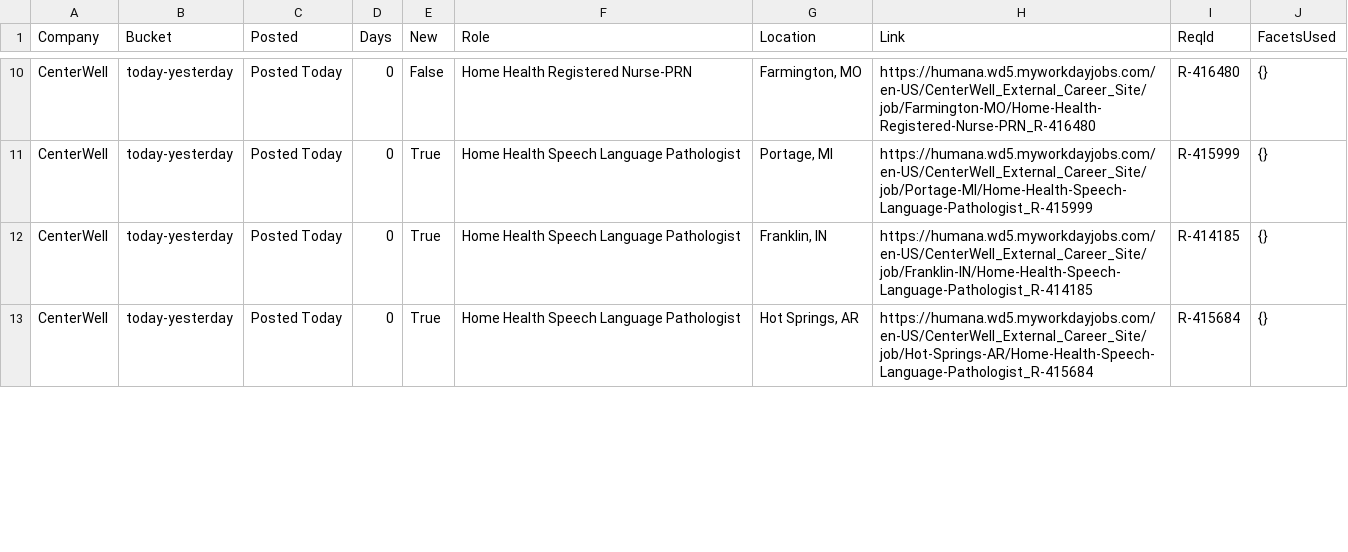
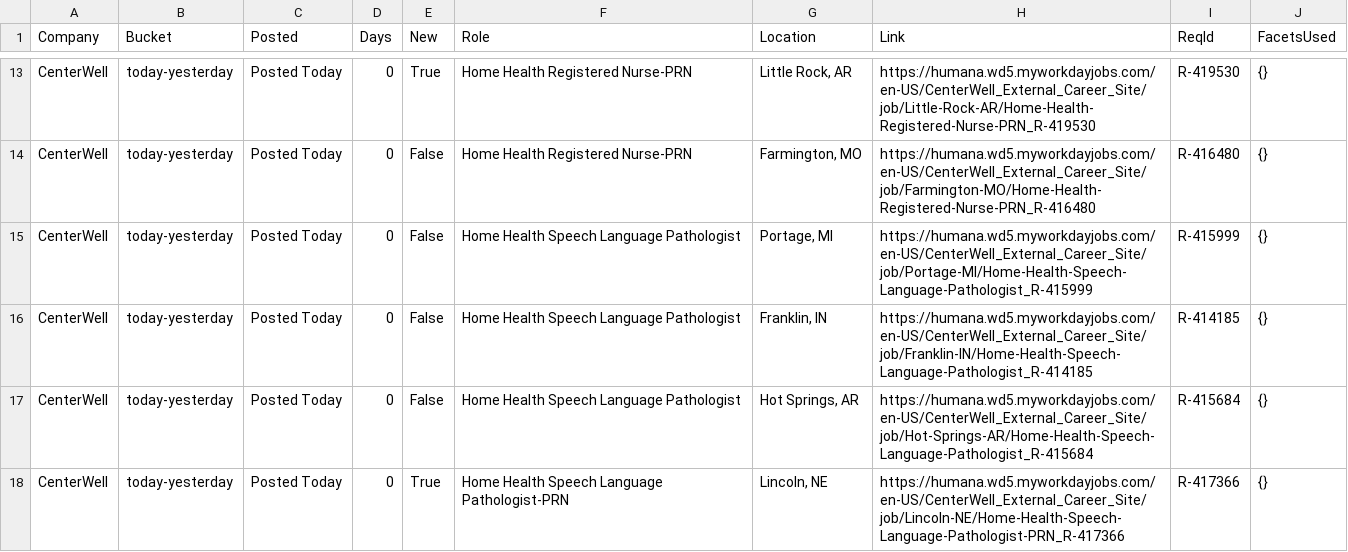
Before and after one commit to tusharpanthri/job-scraper, a CSV file: data/priority.csv, drawn as a sheet; only a part is shown, gaps mark what is left out; addresses are those after the commit; the diff covers the shown part only; the diff names each change by its address in the sheet, - before the commit and + after, or states it on an @@ line.

```diff
--- a/data/priority.csv
+++ b/data/priority.csv
+row 13: CenterWell | today-yesterday | Posted Today | 0 | True | Home Health Registered Nurse-PRN | Little Rock, AR | https://humana.wd5.myworkdayjobs.com/en-US/CenterWell_External_Career_Site/job/Little-Rock-AR/Home-Health-Registered-Nurse-PRN_R-419530 | R-419530 | {}
-E15:E17 (New): True
+E15:E17 (New): False
+row 18: CenterWell | today-yesterday | Posted Today | 0 | True | Home Health Speech Language Pathologist-PRN | Lincoln, NE | https://humana.wd5.myworkdayjobs.com/en-US/CenterWell_External_Career_Site/job/Lincoln-NE/Home-Health-Speech-Language-Pathologist-PRN_R-417366 | R-417366 | {}
```
Also changed, not shown: 6 added rows, 1 removed row and 7 edited cells elsewhere in this file, 5 other files.
